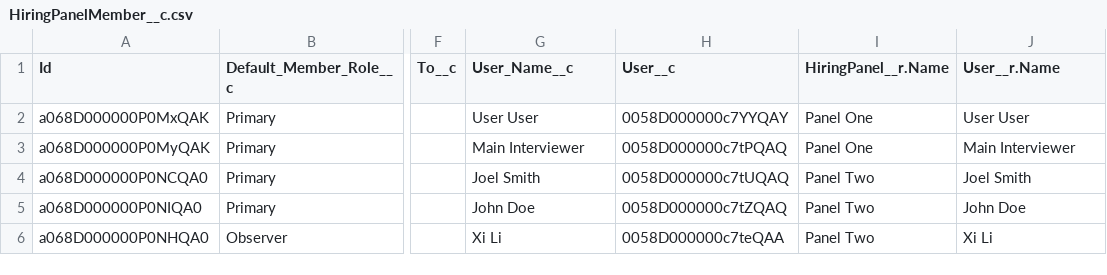
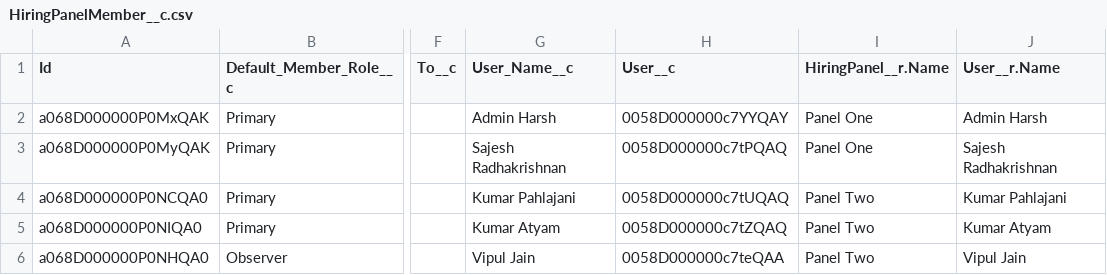
Before and after one commit to kpahlajani/SFInterviews, a CSV file: force-app/main/default/staticresources/DemoData/HiringPanelMember__c.csv, drawn as a sheet; only a part is shown, gaps mark what is left out; the diff names each change by its address in the sheet, - before the commit and + after, or states it on an @@ line.

```diff
--- a/force-app/main/default/staticresources/DemoData/HiringPanelMember__c.csv
+++ b/force-app/main/default/staticresources/DemoData/HiringPanelMember__c.csv
-G2 (User_Name__c): User User
+G2 (User_Name__c): Admin Harsh
-J2 (User__r.Name): User User
+J2 (User__r.Name): Admin Harsh
-G3 (User_Name__c): Main Interviewer
+G3 (User_Name__c): Sajesh Radhakrishnan
-J3 (User__r.Name): Main Interviewer
+J3 (User__r.Name): Sajesh Radhakrishnan
-G4 (User_Name__c): Joel Smith
+G4 (User_Name__c): Kumar Pahlajani
-J4 (User__r.Name): Joel Smith
+J4 (User__r.Name): Kumar Pahlajani
-G5 (User_Name__c): John Doe
+G5 (User_Name__c): Kumar Atyam
-J5 (User__r.Name): John Doe
+J5 (User__r.Name): Kumar Atyam
-G6 (User_Name__c): Xi Li
+G6 (User_Name__c): Vipul Jain
-J6 (User__r.Name): Xi Li
+J6 (User__r.Name): Vipul Jain
```
Also changed, not shown: force-app/main/default/staticresources/DemoData/Account.csv, force-app/main/default/staticresources/DemoData/InterviewEventCandidate__c.csv, 2 other files.
